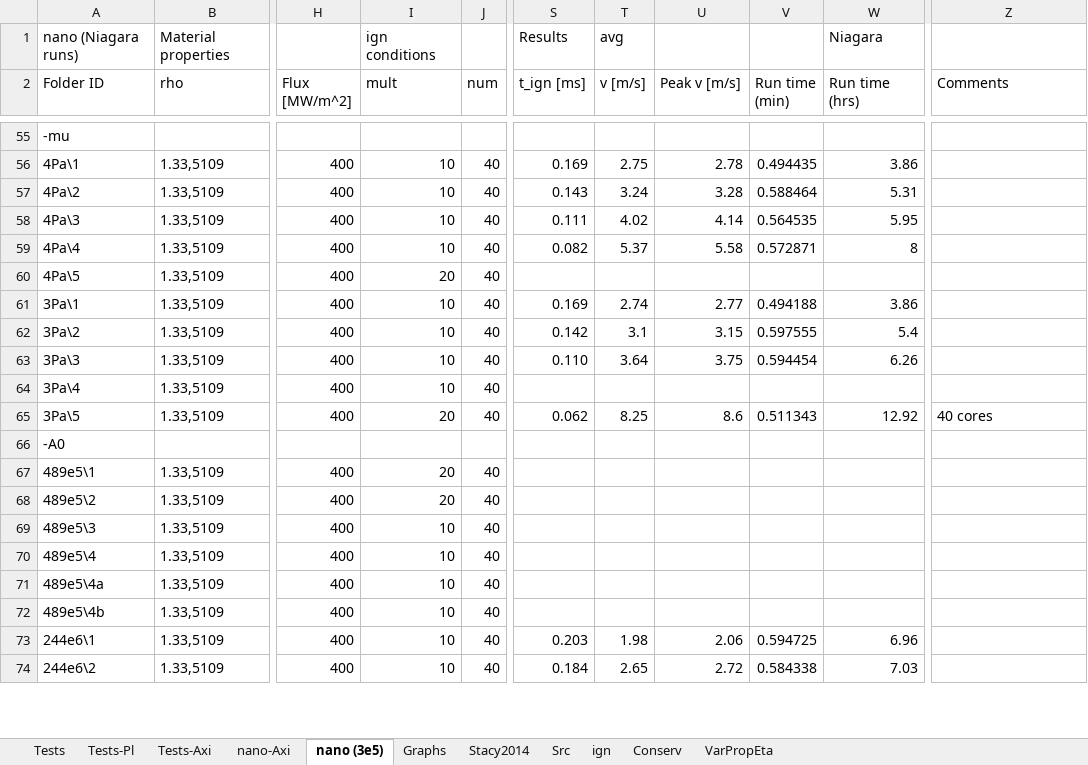
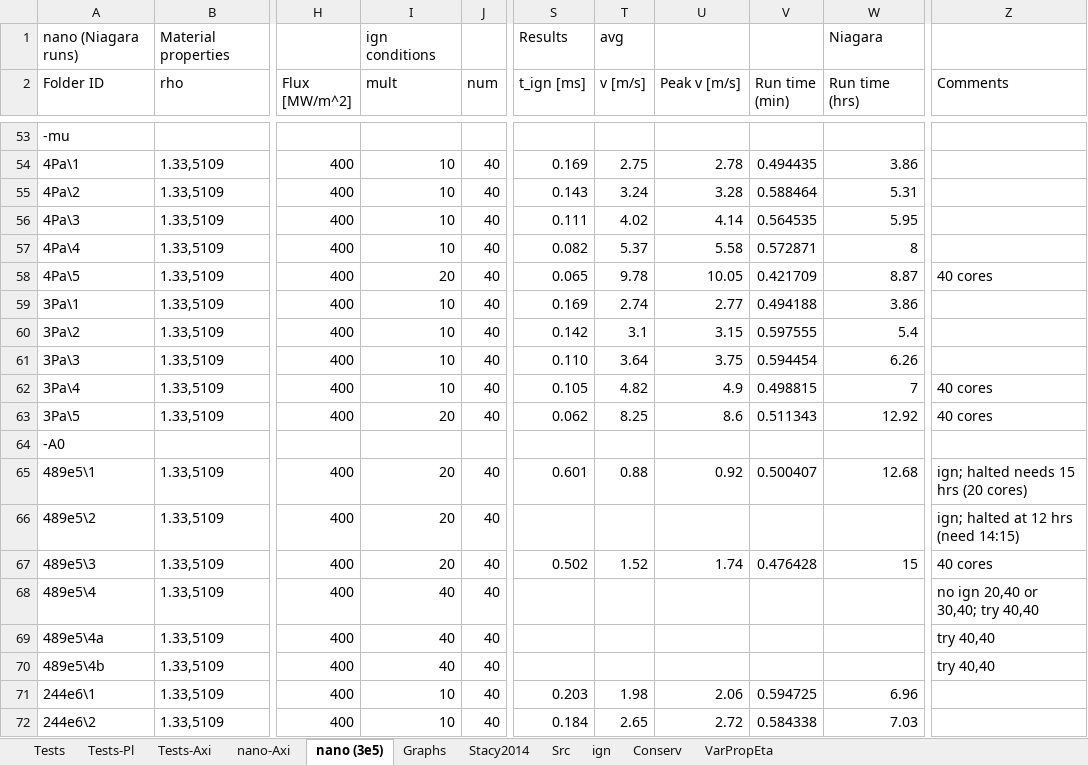
Before and after one commit to jmreppsUWGrad/2D-Nanothermite-data, an Excel workbook: Summary.xlsm, sheet nano (3e5), drawn as a sheet; only a part is shown, gaps mark what is left out; values as stored, in another font and other column widths than the file's, no cell formats; charts and pictures not drawn; addresses are those after the commit; the diff covers the shown part only; the diff names each change by its address in the sheet, - before the commit and + after, or states it on an @@ line.

```diff
--- a/Summary.xlsm (sheet nano (3e5))
+++ b/Summary.xlsm (sheet nano (3e5))
-S58 (t_ign [ms]): (empty)
+S58 (t_ign [ms]): 0.065
-T58 (v [m/s]): (empty)
+T58 (v [m/s]): 9.78
-U58 (Peak v [m/s]): (empty)
+U58 (Peak v [m/s]): 10.05
-V58 (Run time (min)): (empty)
+V58 (Run time (min)): 0.421709
-W58 (Run time (hrs)): (empty)
+W58 (Run time (hrs)): 8.87
-Z58 (Comments): (empty)
+Z58 (Comments): 40 cores
-S62 (t_ign [ms]): (empty)
+S62 (t_ign [ms]): 0.105
-T62 (v [m/s]): (empty)
+T62 (v [m/s]): 4.82
-U62 (Peak v [m/s]): (empty)
+U62 (Peak v [m/s]): 4.9
-V62 (Run time (min)): (empty)
+V62 (Run time (min)): 0.498815
-W62 (Run time (hrs)): (empty)
+W62 (Run time (hrs)): 7
-Z62 (Comments): (empty)
+Z62 (Comments): 40 cores
-S65 (t_ign [ms]): (empty)
+S65 (t_ign [ms]): 0.601
-T65 (v [m/s]): (empty)
+T65 (v [m/s]): 0.88
-U65 (Peak v [m/s]): (empty)
+U65 (Peak v [m/s]): 0.92
-V65 (Run time (min)): (empty)
+V65 (Run time (min)): 0.500407
-W65 (Run time (hrs)): (empty)
+W65 (Run time (hrs)): 12.68
-Z65 (Comments): (empty)
+Z65 (Comments): ign; halted needs 15 hrs (20 cores)
-Z66 (Comments): (empty)
+Z66 (Comments): ign; halted at 12 hrs (need 14:15)
-I67 (mult): 10
+I67 (mult): 20
-S67 (t_ign [ms]): (empty)
+S67 (t_ign [ms]): 0.502
-T67 (v [m/s]): (empty)
+T67 (v [m/s]): 1.52
-U67 (Peak v [m/s]): (empty)
+U67 (Peak v [m/s]): 1.74
-V67 (Run time (min)): (empty)
+V67 (Run time (min)): 0.476428
-W67 (Run time (hrs)): (empty)
+W67 (Run time (hrs)): 15
-Z67 (Comments): (empty)
+Z67 (Comments): 40 cores
-I68:I70 (mult): 10
+I68:I70 (mult): 40
-Z68 (Comments): (empty)
+Z68 (Comments): no ign 20,40 or 30,40; try 40,40
-Z69:Z70 (Comments): (empty)
+Z69:Z70 (Comments): try 40,40
```
Also changed, not shown: 2 removed rows and 107 edited cells elsewhere in this sheet, cell formats, formulas that keep their value.
